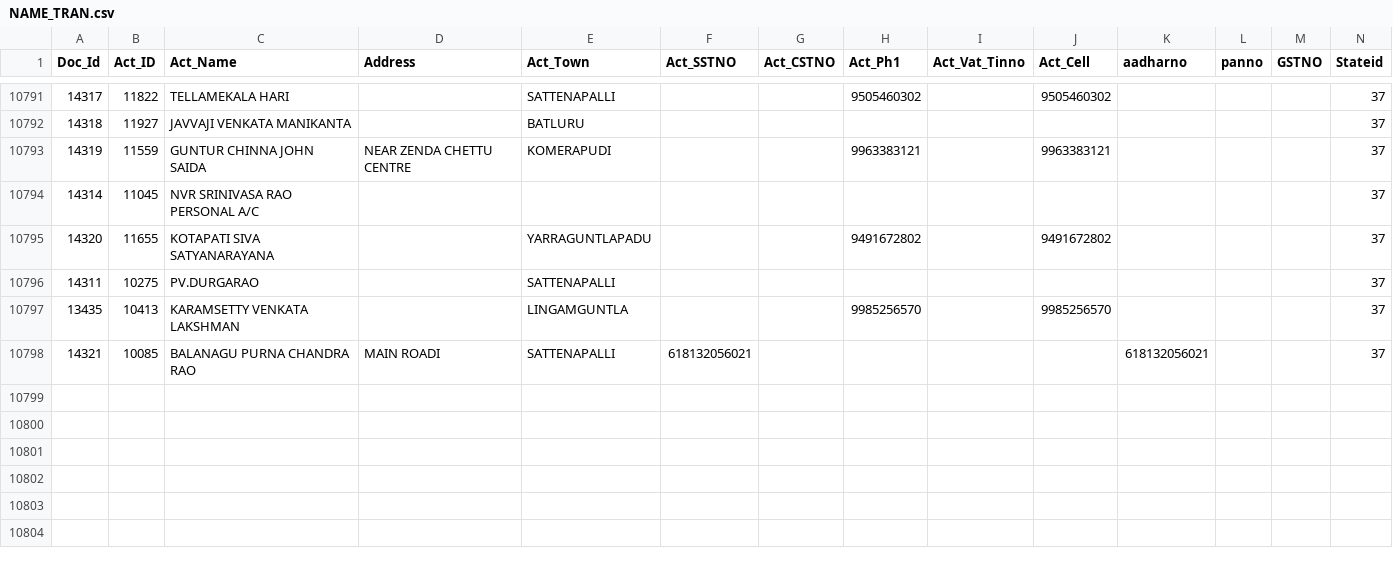
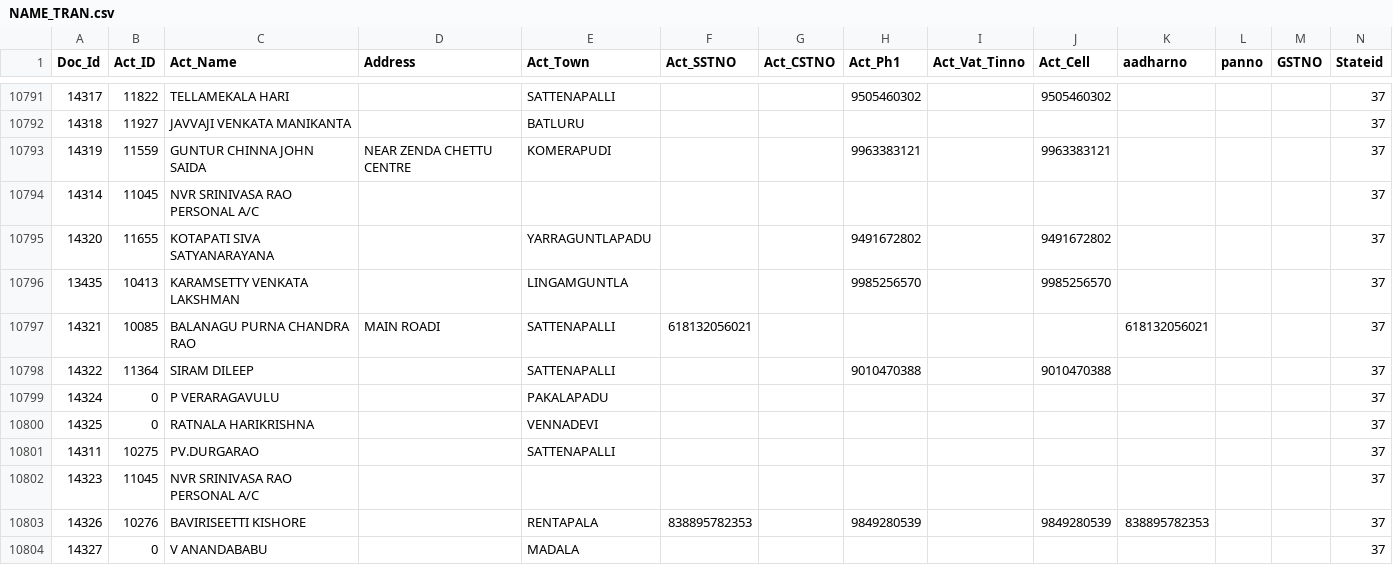
Before and after one commit to krishnasai-narayana/3goils, a CSV file: data/NAME_TRAN.csv, drawn as a sheet; only a part is shown, gaps mark what is left out; rows hold the shown columns only; the diff names each change by its address in the sheet, - before the commit and + after, or states it on an @@ line.

Commit message:
Data update: 18-11-2026

```diff
--- a/data/NAME_TRAN.csv
+++ b/data/NAME_TRAN.csv
+row 10798: 14322 | 11364 | SIRAM DILEEP |  | SATTENAPALLI |  |  | 9010470388 |  | 9010470388 |  |  |  | 37
+row 10799: 14324 | 0 | P VERARAGAVULU |  | PAKALAPADU |  |  |  |  |  |  |  |  | 37
+row 10800: 14325 | 0 | RATNALA HARIKRISHNA |  | VENNADEVI |  |  |  |  |  |  |  |  | 37
@@ row 10796 moved to row 10801: 14311 @@
+row 10802: 14323 | 11045 | NVR SRINIVASA RAO PERSONAL A/C |  |  |  |  |  |  |  |  |  |  | 37
+row 10803: 14326 | 10276 | BAVIRISEETTI KISHORE |  | RENTAPALA | 838895782353 |  | 9849280539 |  | 9849280539 | 838895782353 |  |  | 37
+row 10804: 14327 | 0 | V ANANDABABU |  | MADALA |  |  |  |  |  |  |  |  | 37
```
Also changed, not shown: data/CreditCard.csv, data/Doc_MaxId.csv, 7 other files.
